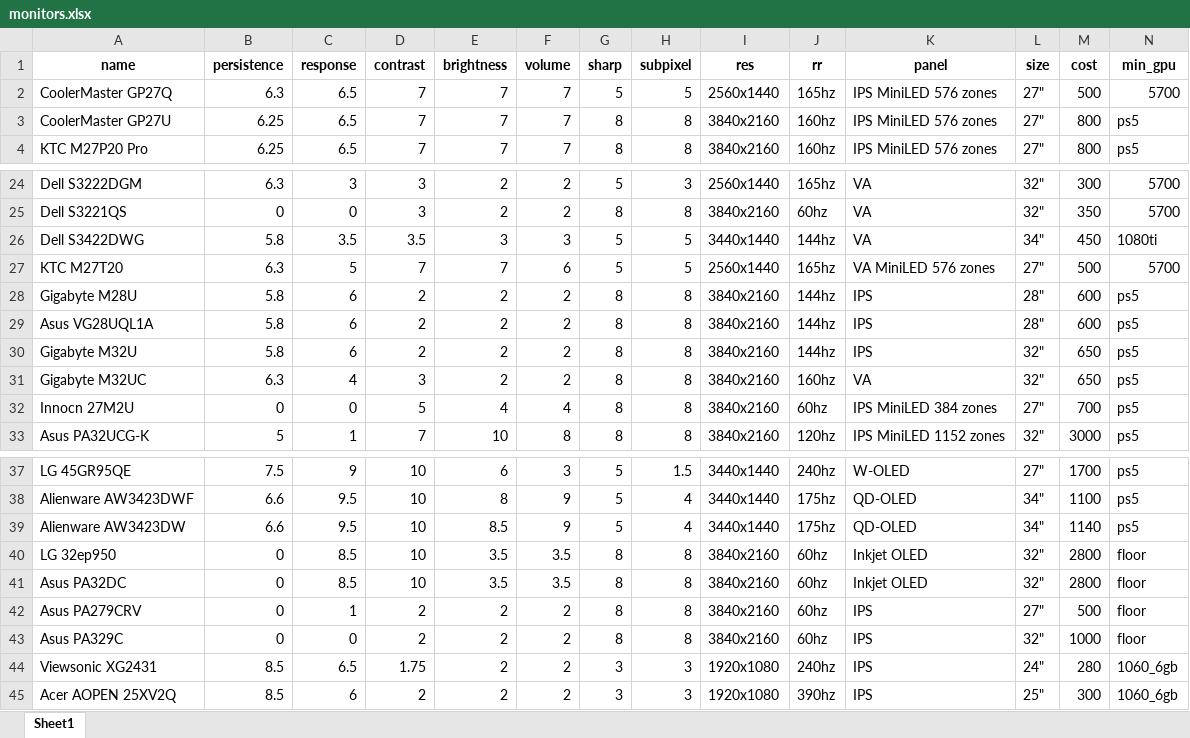
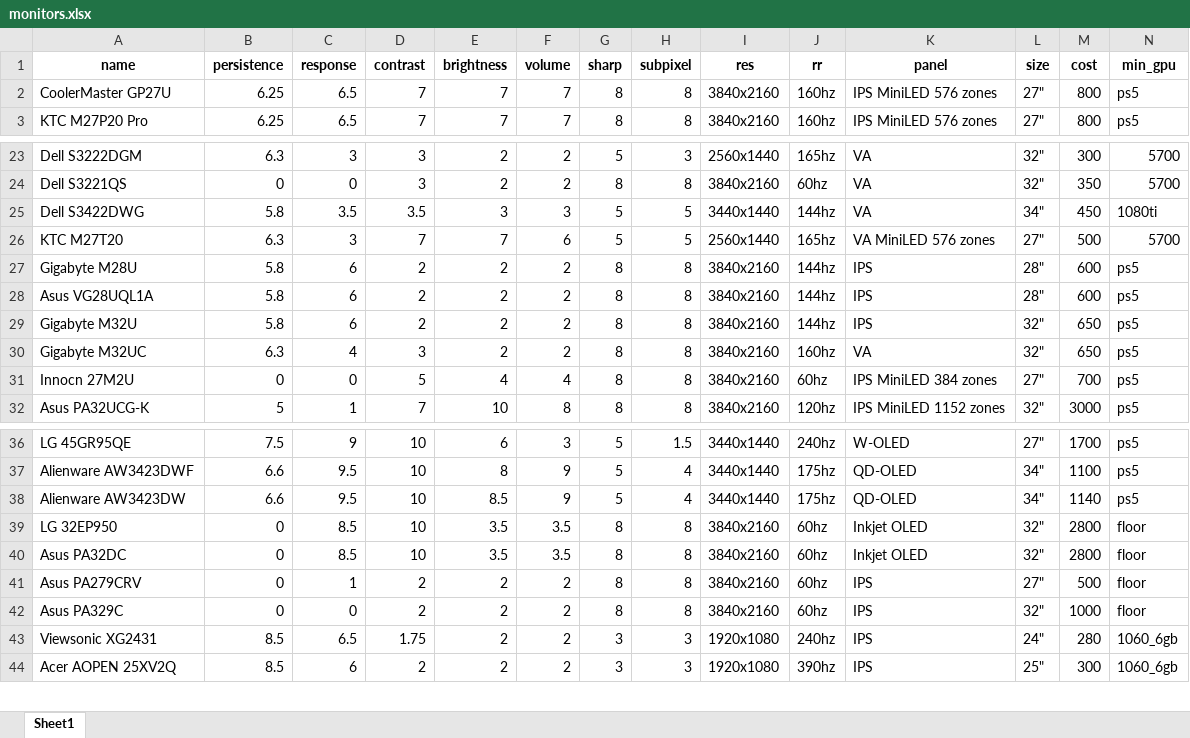
Before and after one commit to ChandradeepC/FrogAI, an Excel workbook: data/monitors.xlsx, sheet Sheet1, drawn as a sheet; only a part is shown, gaps mark what is left out; values as stored, in another font and other column widths than the file's, no borders; removed rows and columns are numbered as before the commit, all else as after; rows hold the shown columns only; the diff names each change by its address in the sheet, - before the commit and + after, or states it on an @@ line.

```diff
--- a/data/monitors.xlsx (sheet Sheet1)
+++ b/data/monitors.xlsx (sheet Sheet1)
-row 2: CoolerMaster GP27Q | 6.3 | 6.5 | 7 | 7 | 7 | 5 | 5 | 2560x1440 | 165hz | IPS MiniLED 576 zones | 27" | 500 | 5700
-C26 (response): 5
+C26 (response): 3
-A39 (name): LG 32ep950
+A39 (name): LG 32EP950
```
Also changed, not shown: 2 other files.
